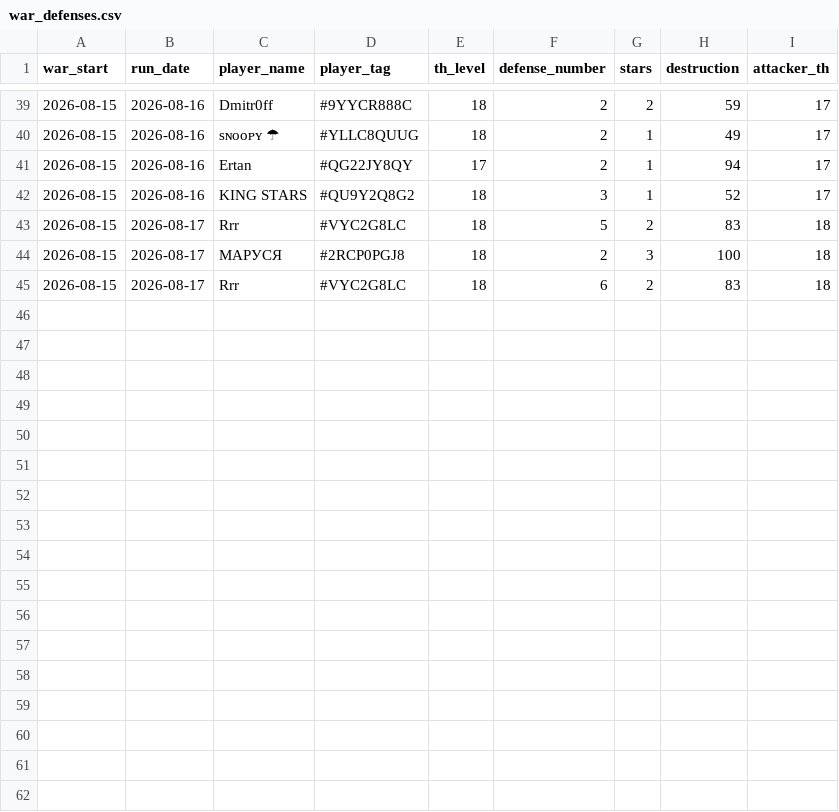
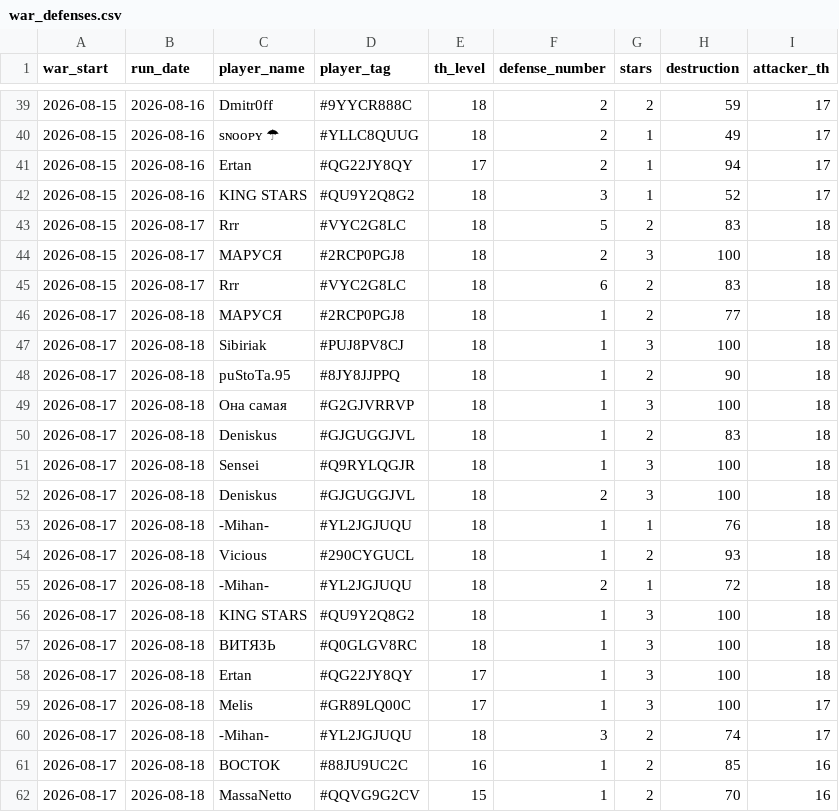
Before and after one commit to irisMoonwhisper/clash-of-clansh-scripts, a CSV file: war_defenses.csv, drawn as a sheet; only a part is shown, gaps mark what is left out.

```diff
--- a/war_defenses.csv
+++ b/war_defenses.csv
@@ -45 +45,18 @@ war_start;run_date;player_name;player_tag;th_level;defense_number;stars;destruct
 2026-08-15;2026-08-17;Rrr;#VYC2G8LC;18;6;2;83;18
+2026-08-17;2026-08-18;МАРУСЯ;#2RCP0PGJ8;18;1;2;77;18
+2026-08-17;2026-08-18;Sibiriak;#PUJ8PV8CJ;18;1;3;100;18
+2026-08-17;2026-08-18;puStoTa.95;#8JY8JJPPQ;18;1;2;90;18
+2026-08-17;2026-08-18;Она самая;#G2GJVRRVP;18;1;3;100;18
+2026-08-17;2026-08-18;Deniskus;#GJGUGGJVL;18;1;2;83;18
+2026-08-17;2026-08-18;Sensei;#Q9RYLQGJR;18;1;3;100;18
+2026-08-17;2026-08-18;Deniskus;#GJGUGGJVL;18;2;3;100;18
+2026-08-17;2026-08-18;-Mihan-;#YL2JGJUQU;18;1;1;76;18
+2026-08-17;2026-08-18;Vicious;#290CYGUCL;18;1;2;93;18
+2026-08-17;2026-08-18;-Mihan-;#YL2JGJUQU;18;2;1;72;18
+2026-08-17;2026-08-18;KING STARS;#QU9Y2Q8G2;18;1;3;100;18
+2026-08-17;2026-08-18;ВИТЯЗЬ;#Q0GLGV8RC;18;1;3;100;18
+2026-08-17;2026-08-18;Ertan;#QG22JY8QY;17;1;3;100;18
+2026-08-17;2026-08-18;Melis;#GR89LQ00C;17;1;3;100;17
+2026-08-17;2026-08-18;-Mihan-;#YL2JGJUQU;18;3;2;74;17
+2026-08-17;2026-08-18;ВОСТОК;#88JU9UC2C;16;1;2;85;16
+2026-08-17;2026-08-18;MassaNetto;#QQVG9G2CV;15;1;2;70;16
```
Also changed, not shown: war_attacks.csv.
